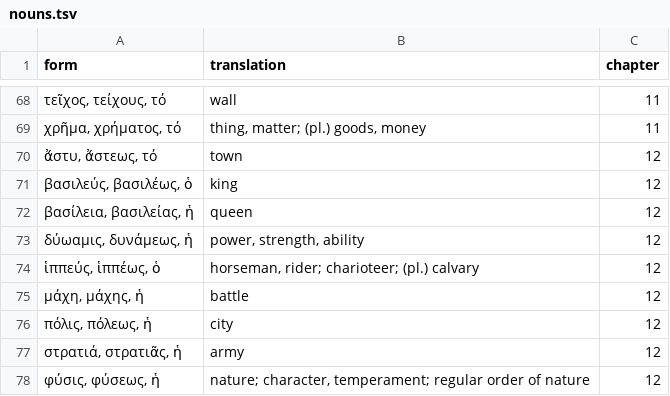
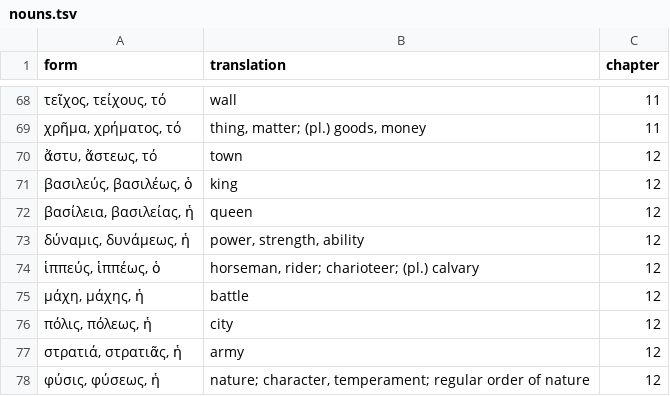
Before and after one commit to willf/shelmerdine-greek, a TSV file: vocabulary/nouns.tsv, drawn as a sheet; only a part is shown, gaps mark what is left out.

```diff
--- a/vocabulary/nouns.tsv
+++ b/vocabulary/nouns.tsv
@@ -72,3 +72,3 @@ form	translation	chapter
 βασίλεια, βασιλείας, ἡ	queen	12
-δύωαμις, δυνάμεως, ἡ	power, strength, ability	12
+δύναμις, δυνάμεως, ἡ	power, strength, ability	12
 ἱππεύς, ἱππέως, ὁ	horseman, rider; charioteer; (pl.) calvary	12
```
Also changed, not shown: 1 other file.
